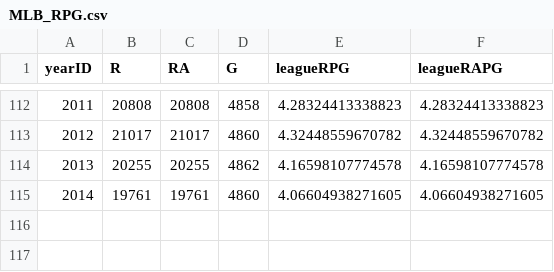
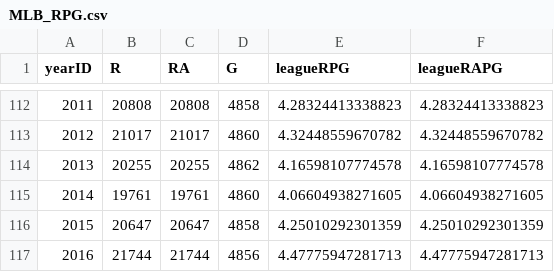
Before and after one commit to MonkmanMH/Bayesball, a CSV file: MLBrunscoring_shiny/MLB_RPG.csv, drawn as a sheet; only a part is shown, gaps mark what is left out; the diff names each change by its address in the sheet, - before the commit and + after, or states it on an @@ line.

```diff
--- a/MLBrunscoring_shiny/MLB_RPG.csv
+++ b/MLBrunscoring_shiny/MLB_RPG.csv
+row 116: 2015 | 20647 | 20647 | 4858 | 4.25010292301359 | 4.25010292301359
+row 117: 2016 | 21744 | 21744 | 4856 | 4.47775947281713 | 4.47775947281713
```
Also changed, not shown: MLBrunscoring_shiny/LG_RPG.csv, 3 other files.
